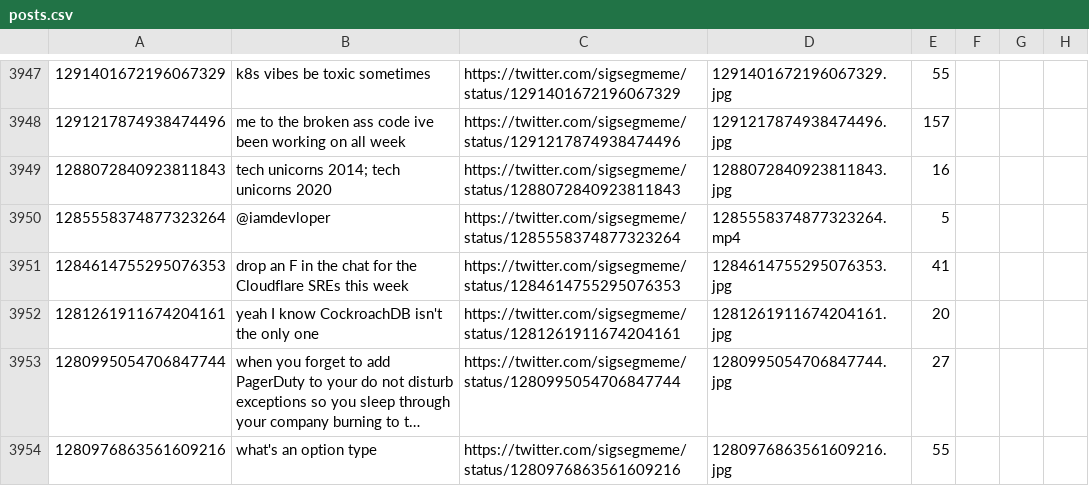
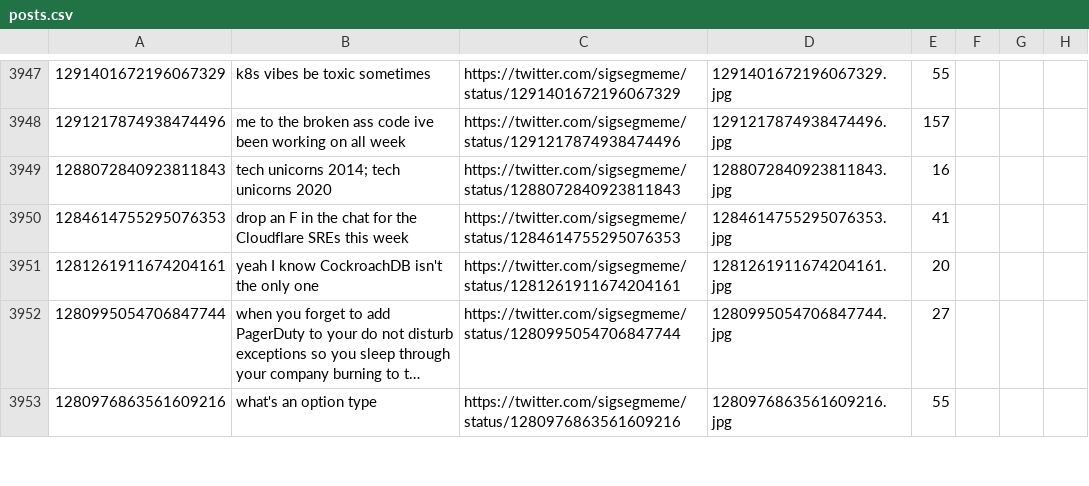
Before and after one commit to albertyw/reaction-pics, a CSV file: model/data/posts.csv, drawn as a sheet; only a part is shown, gaps mark what is left out; long unchanged cells end in …; the diff covers the shown part only.

```diff
--- a/model/data/posts.csv
+++ b/model/data/posts.csv
@@ -3949,3 +3949,2 @@
 1288072840923811843,tech unicorns 2014; tech unicorns 2020,https://twitter.com/sigsegmeme/status/1288072840923811843,1288072840923811843.jpg,16
-1285558374877323264,@iamdevloper,https://twitter.com/sigsegmeme/status/1285558374877323264,1285558374877323264.mp4,5
 1284614755295076353,drop an F in the chat for the Cloudflare SREs this week,https://twitter.com/sigsegmeme/status/1284614755295076353,1284614755295076353.jpg,41
```
Also changed, not shown: 4 removed rows and 13 edited cells elsewhere in this file.
